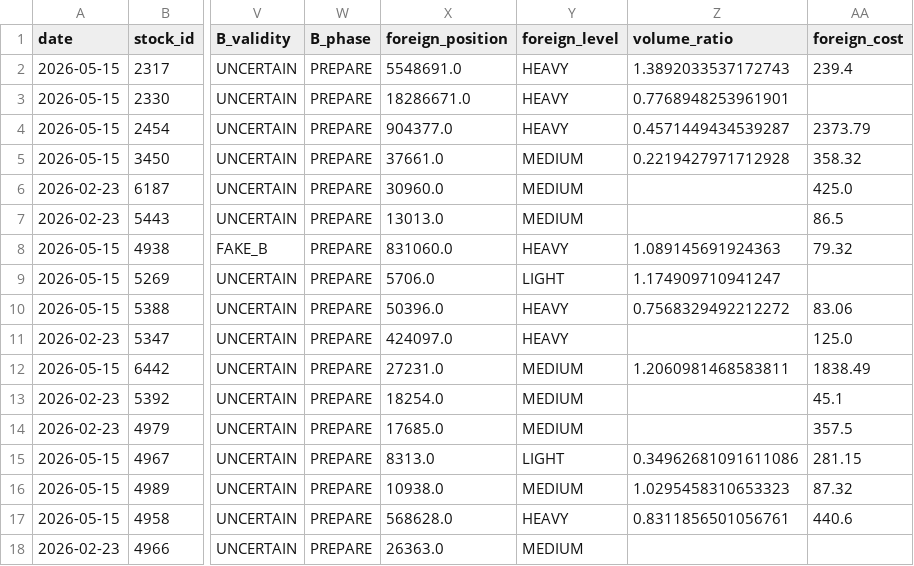
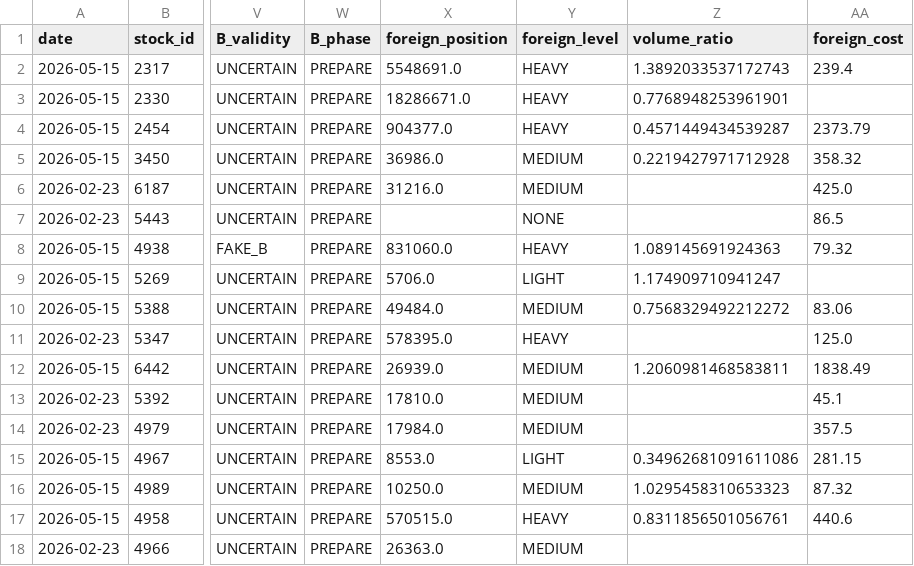
Before and after one commit to a553971-star/banshi-system, a CSV file: latest_decisions_ai.csv, drawn as a sheet; only a part is shown, gaps mark what is left out; the diff covers the shown part only; the diff names each change by its address in the sheet, - before the commit and + after, or states it on an @@ line.

```diff
--- a/latest_decisions_ai.csv
+++ b/latest_decisions_ai.csv
-X5 (foreign_position): 37661.0
+X5 (foreign_position): 36986.0
-X6 (foreign_position): 30960.0
+X6 (foreign_position): 31216.0
-X7 (foreign_position): 13013.0
+X7 (foreign_position): (empty)
-Y7 (foreign_level): MEDIUM
+Y7 (foreign_level): NONE
-X10 (foreign_position): 50396.0
+X10 (foreign_position): 49484.0
-Y10 (foreign_level): HEAVY
+Y10 (foreign_level): MEDIUM
-X11 (foreign_position): 424097.0
+X11 (foreign_position): 578395.0
-X12 (foreign_position): 27231.0
+X12 (foreign_position): 26939.0
-X13 (foreign_position): 18254.0
+X13 (foreign_position): 17810.0
-X14 (foreign_position): 17685.0
+X14 (foreign_position): 17984.0
-X15 (foreign_position): 8313.0
+X15 (foreign_position): 8553.0
-X16 (foreign_position): 10938.0
+X16 (foreign_position): 10250.0
-X17 (foreign_position): 568628.0
+X17 (foreign_position): 570515.0
```
Also changed, not shown: 155 edited cells elsewhere in this file, latest_decisions.csv, latest_decisions_universe.csv, 2 other files.
